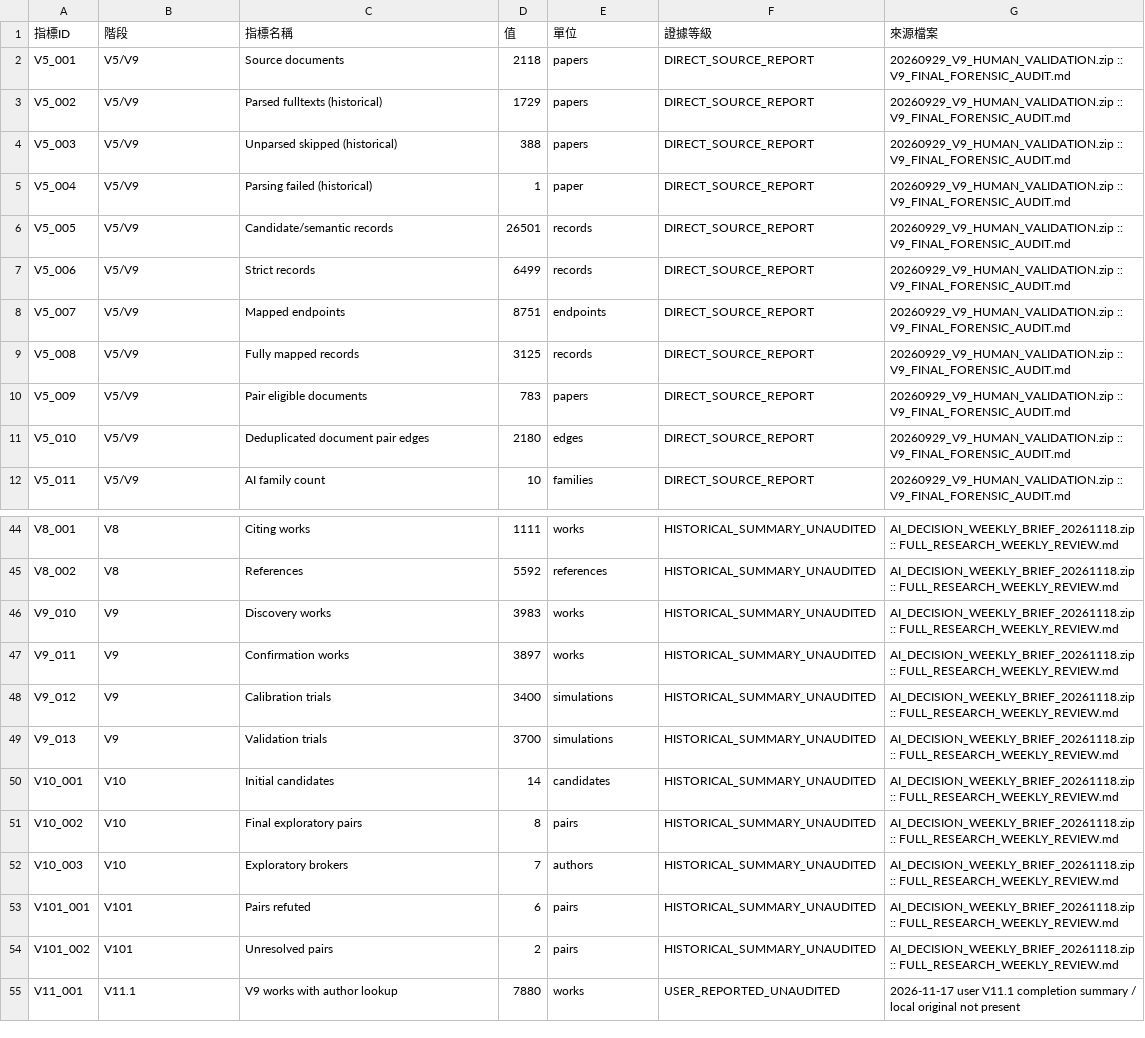
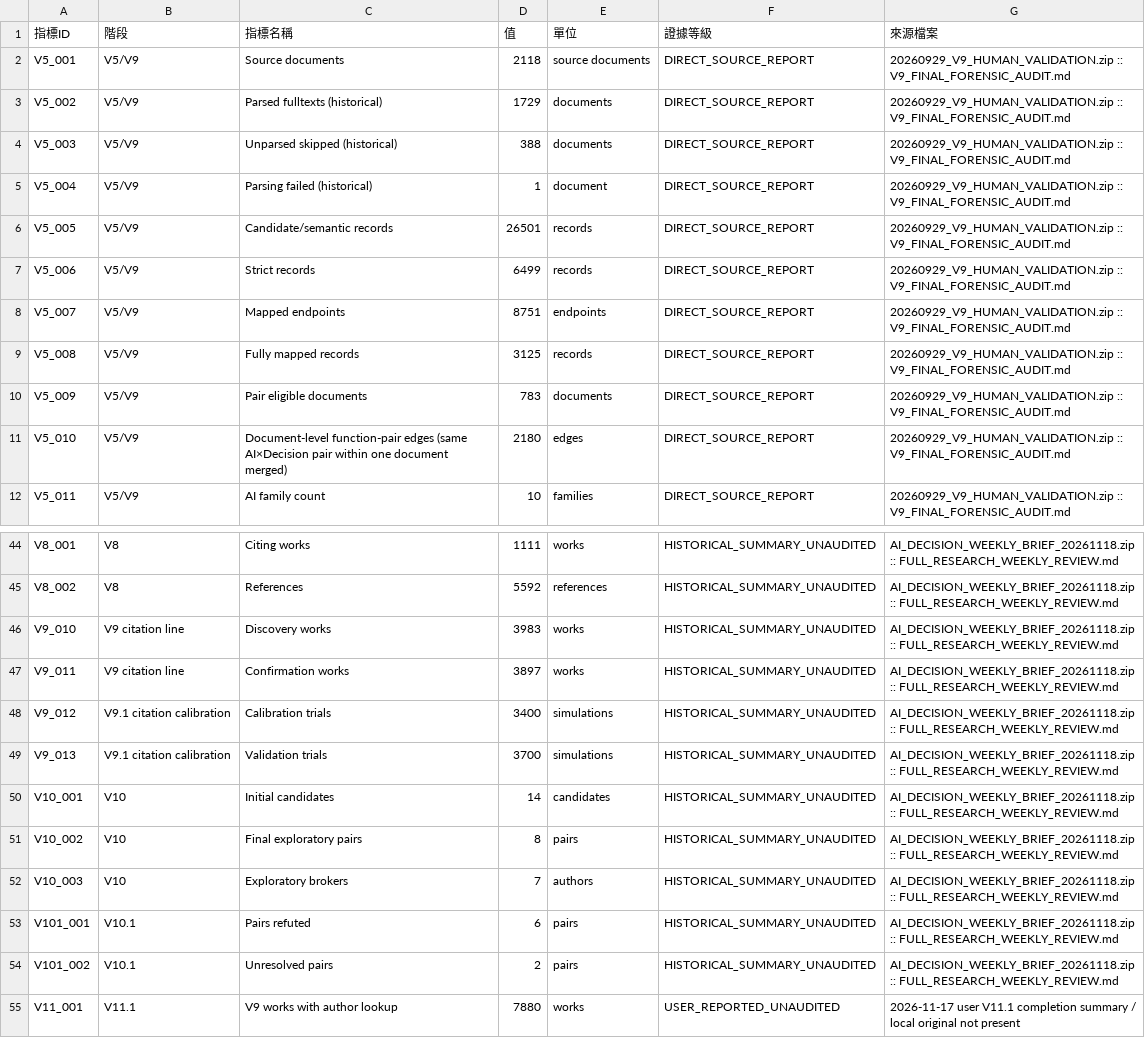
Before and after one commit to Jimmy0307/ai-decision-ml, a CSV file: docs/data/ALL_METRICS_WITH_PROVENANCE_20261117.csv, drawn as a sheet; only a part is shown, gaps mark what is left out; the diff covers the shown part only.

```diff
--- a/docs/data/ALL_METRICS_WITH_PROVENANCE_20261117.csv
+++ b/docs/data/ALL_METRICS_WITH_PROVENANCE_20261117.csv
@@ -1,6 +1,6 @@
 "指標ID","階段","指標名稱","值","單位","證據等級","來源檔案"
-"V5_001","V5/V9","Source documents","2118","papers","DIRECT_SOURCE_REPORT","20260929_V9_HUMAN_VALIDATION.zip :: V9_FINAL_FORENSIC_AUDIT.md"
-"V5_002","V5/V9","Parsed fulltexts (historical)","1729","papers","DIRECT_SOURCE_REPORT","20260929_V9_HUMAN_VALIDATION.zip :: V9_FINAL_FORENSIC_AUDIT.md"
-"V5_003","V5/V9","Unparsed skipped (historical)","388","papers","DIRECT_SOURCE_REPORT","20260929_V9_HUMAN_VALIDATION.zip :: V9_FINAL_FORENSIC_AUDIT.md"
-"V5_004","V5/V9","Parsing failed (historical)","1","paper","DIRECT_SOURCE_REPORT","20260929_V9_HUMAN_VALIDATION.zip :: V9_FINAL_FORENSIC_AUDIT.md"
+"V5_001","V5/V9","Source documents","2118","source documents","DIRECT_SOURCE_REPORT","20260929_V9_HUMAN_VALIDATION.zip :: V9_FINAL_FORENSIC_AUDIT.md"
+"V5_002","V5/V9","Parsed fulltexts (historical)","1729","documents","DIRECT_SOURCE_REPORT","20260929_V9_HUMAN_VALIDATION.zip :: V9_FINAL_FORENSIC_AUDIT.md"
+"V5_003","V5/V9","Unparsed skipped (historical)","388","documents","DIRECT_SOURCE_REPORT","20260929_V9_HUMAN_VALIDATION.zip :: V9_FINAL_FORENSIC_AUDIT.md"
+"V5_004","V5/V9","Parsing failed (historical)","1","document","DIRECT_SOURCE_REPORT","20260929_V9_HUMAN_VALIDATION.zip :: V9_FINAL_FORENSIC_AUDIT.md"
 "V5_005","V5/V9","Candidate/semantic records","26501","records","DIRECT_SOURCE_REPORT","20260929_V9_HUMAN_VALIDATION.zip :: V9_FINAL_FORENSIC_AUDIT.md"
@@ -9,4 +9,4 @@
 "V5_008","V5/V9","Fully mapped records","3125","records","DIRECT_SOURCE_REPORT","20260929_V9_HUMAN_VALIDATION.zip :: V9_FINAL_FORENSIC_AUDIT.md"
-"V5_009","V5/V9","Pair eligible documents","783","papers","DIRECT_SOURCE_REPORT","20260929_V9_HUMAN_VALIDATION.zip :: V9_FINAL_FORENSIC_AUDIT.md"
-"V5_010","V5/V9","Deduplicated document pair edges","2180","edges","DIRECT_SOURCE_REPORT","20260929_V9_HUMAN_VALIDATION.zip :: V9_FINAL_FORENSIC_AUDIT.md"
+"V5_009","V5/V9","Pair eligible documents","783","documents","DIRECT_SOURCE_REPORT","20260929_V9_HUMAN_VALIDATION.zip :: V9_FINAL_FORENSIC_AUDIT.md"
+"V5_010","V5/V9","Document-level function-pair edges (same AI×Decision pair within one document merged)","2180","edges","DIRECT_SOURCE_REPORT","20260929_V9_HUMAN_VALIDATION.zip :: V9_FINAL_FORENSIC_AUDIT.md"
 "V5_011","V5/V9","AI family count","10","families","DIRECT_SOURCE_REPORT","20260929_V9_HUMAN_VALIDATION.zip :: V9_FINAL_FORENSIC_AUDIT.md"
@@ -45,6 +45,6 @@
 "V8_002","V8","References","5592","references","HISTORICAL_SUMMARY_UNAUDITED","AI_DECISION_WEEKLY_BRIEF_20261118.zip :: FULL_RESEARCH_WEEKLY_REVIEW.md"
-"V9_010","V9","Discovery works","3983","works","HISTORICAL_SUMMARY_UNAUDITED","AI_DECISION_WEEKLY_BRIEF_20261118.zip :: FULL_RESEARCH_WEEKLY_REVIEW.md"
-"V9_011","V9","Confirmation works","3897","works","HISTORICAL_SUMMARY_UNAUDITED","AI_DECISION_WEEKLY_BRIEF_20261118.zip :: FULL_RESEARCH_WEEKLY_REVIEW.md"
-"V9_012","V9","Calibration trials","3400","simulations","HISTORICAL_SUMMARY_UNAUDITED","AI_DECISION_WEEKLY_BRIEF_20261118.zip :: FULL_RESEARCH_WEEKLY_REVIEW.md"
-"V9_013","V9","Validation trials","3700","simulations","HISTORICAL_SUMMARY_UNAUDITED","AI_DECISION_WEEKLY_BRIEF_20261118.zip :: FULL_RESEARCH_WEEKLY_REVIEW.md"
+"V9_010","V9 citation line","Discovery works","3983","works","HISTORICAL_SUMMARY_UNAUDITED","AI_DECISION_WEEKLY_BRIEF_20261118.zip :: FULL_RESEARCH_WEEKLY_REVIEW.md"
+"V9_011","V9 citation line","Confirmation works","3897","works","HISTORICAL_SUMMARY_UNAUDITED","AI_DECISION_WEEKLY_BRIEF_20261118.zip :: FULL_RESEARCH_WEEKLY_REVIEW.md"
+"V9_012","V9.1 citation calibration","Calibration trials","3400","simulations","HISTORICAL_SUMMARY_UNAUDITED","AI_DECISION_WEEKLY_BRIEF_20261118.zip :: FULL_RESEARCH_WEEKLY_REVIEW.md"
+"V9_013","V9.1 citation calibration","Validation trials","3700","simulations","HISTORICAL_SUMMARY_UNAUDITED","AI_DECISION_WEEKLY_BRIEF_20261118.zip :: FULL_RESEARCH_WEEKLY_REVIEW.md"
 "V10_001","V10","Initial candidates","14","candidates","HISTORICAL_SUMMARY_UNAUDITED","AI_DECISION_WEEKLY_BRIEF_20261118.zip :: FULL_RESEARCH_WEEKLY_REVIEW.md"
@@ -52,4 +52,4 @@
 "V10_003","V10","Exploratory brokers","7","authors","HISTORICAL_SUMMARY_UNAUDITED","AI_DECISION_WEEKLY_BRIEF_20261118.zip :: FULL_RESEARCH_WEEKLY_REVIEW.md"
-"V101_001","V101","Pairs refuted","6","pairs","HISTORICAL_SUMMARY_UNAUDITED","AI_DECISION_WEEKLY_BRIEF_20261118.zip :: FULL_RESEARCH_WEEKLY_REVIEW.md"
-"V101_002","V101","Unresolved pairs","2","pairs","HISTORICAL_SUMMARY_UNAUDITED","AI_DECISION_WEEKLY_BRIEF_20261118.zip :: FULL_RESEARCH_WEEKLY_REVIEW.md"
+"V101_001","V10.1","Pairs refuted","6","pairs","HISTORICAL_SUMMARY_UNAUDITED","AI_DECISION_WEEKLY_BRIEF_20261118.zip :: FULL_RESEARCH_WEEKLY_REVIEW.md"
+"V101_002","V10.1","Unresolved pairs","2","pairs","HISTORICAL_SUMMARY_UNAUDITED","AI_DECISION_WEEKLY_BRIEF_20261118.zip :: FULL_RESEARCH_WEEKLY_REVIEW.md"
 "V11_001","V11.1","V9 works with author lookup","7880","works","USER_REPORTED_UNAUDITED","2026-11-17 user V11.1 completion summary / local original not present"
```
Also changed, not shown: 4 edited cells elsewhere in this file, docs/data/LITERATURE_METHODS_20261117.csv, docs/data/METHOD_VALIDATION_MATRIX_20261117.csv, 6 other files.
